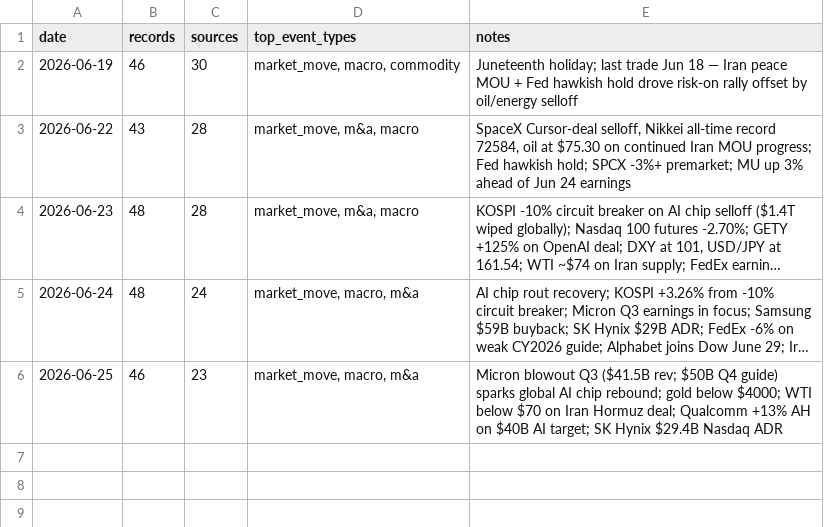
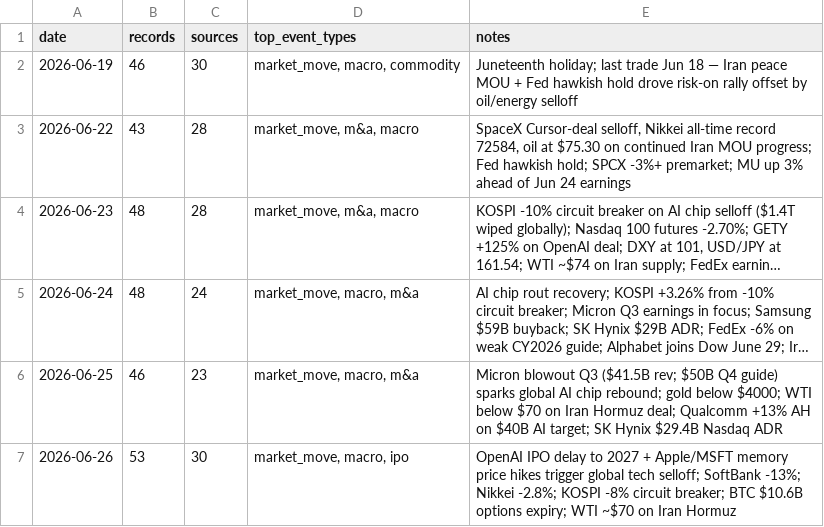
Before and after one commit to Steve8323/stock-news-corpus, a CSV file: data/INDEX.csv, drawn as a sheet; long unchanged cells end in ….

Commit message:
data: 2026-06-26 market scrape (53 records)

```diff
--- a/data/INDEX.csv
+++ b/data/INDEX.csv
@@ -6 +6,2 @@ date,records,sources,top_event_types,notes
 2026-06-25,46,23,"market_move, macro, m&a","Micron blowout Q3 ($41.5B rev; $50B Q4 guide) sparks global AI chip rebound; gold below $4000; WTI below $70 on Iran Hormuz deal; Qualcomm +13% AH on $40B AI target; SK Hynix $29.4B Nasdaq ADR"
+2026-06-26,53,30,"market_move, macro, ipo","OpenAI IPO delay to 2027 + Apple/MSFT memory price hikes trigger global tech selloff; SoftBank -13%; Nikkei -2.8%; KOSPI -8% circuit breaker; BTC $10.6B options expiry; WTI ~$70 on Iran Hormuz"
```
Also changed, not shown: 1 other file.
